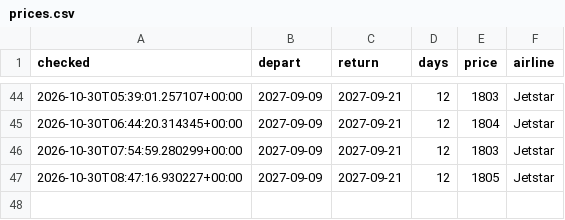
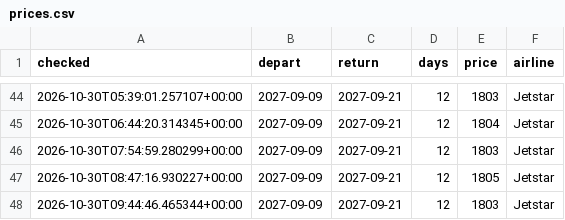
Before and after one commit to danny1389-wq/flight-track, a CSV file: data/prices.csv, drawn as a sheet; only a part is shown, gaps mark what is left out.

```diff
--- a/data/prices.csv
+++ b/data/prices.csv
@@ -47 +47,2 @@ checked,depart,return,days,price,airline
 2026-10-30T08:47:16.930227+00:00,2027-09-09,2027-09-21,12,1805,Jetstar
+2026-10-30T09:44:46.465344+00:00,2027-09-09,2027-09-21,12,1803,Jetstar
```
Also changed, not shown: 1 other file.
